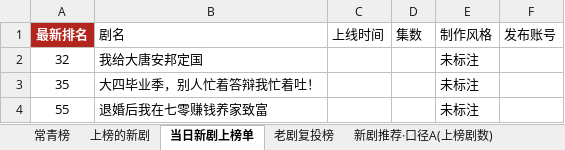
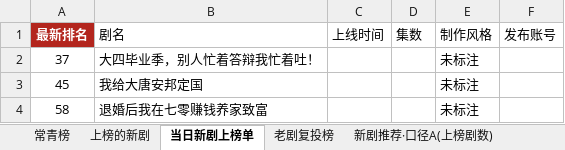
Before and after one commit to 2m247cdz9k-design/tomato-drama-rankings, an Excel workbook: 榜单数据.xlsx, sheet 当日新剧上榜单, drawn as a sheet; values as stored, in another font and other column widths than the file's, no borders; removed rows and columns are numbered as before the commit, all else as after; the diff names each change by its address in the sheet, - before the commit and + after, or states it on an @@ line.

```diff
--- a/榜单数据.xlsx (sheet 当日新剧上榜单)
+++ b/榜单数据.xlsx (sheet 当日新剧上榜单)
-row 2: 32 | 我给大唐安邦定国 |  |  | 未标注
-A2 (最新排名): 35
+A2 (最新排名): 37
+row 3: 45 | 我给大唐安邦定国 |  |  | 未标注
-A4 (最新排名): 55
+A4 (最新排名): 58
```
Also changed, not shown: sheet 上榜的新剧, sheet 特点统计, 2 other files.
